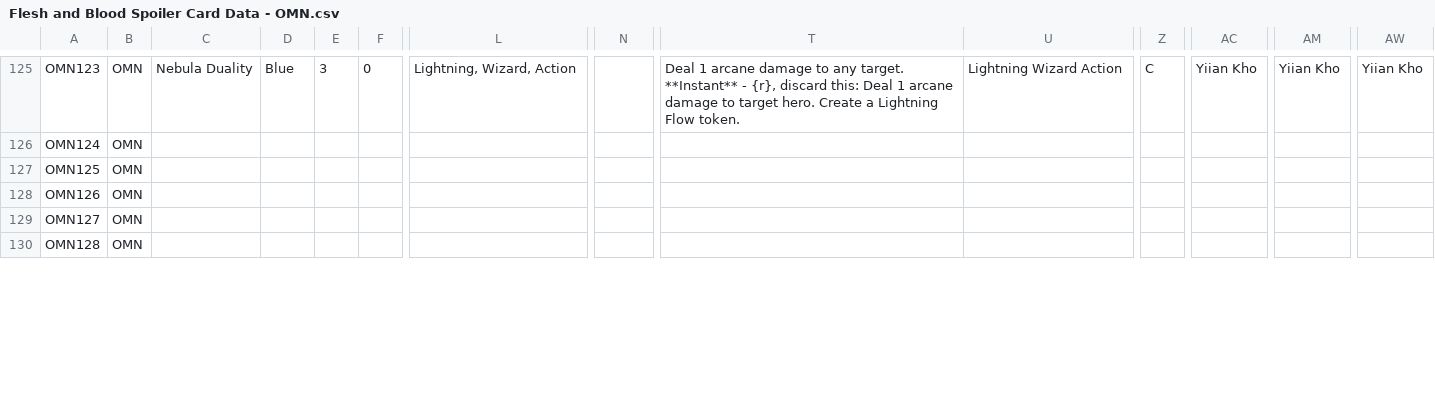
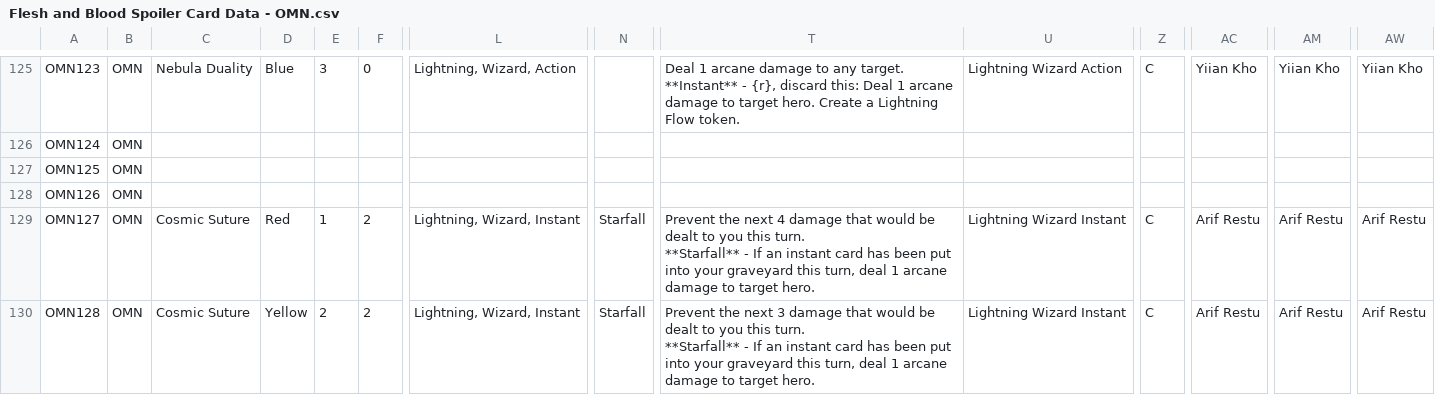
Before and after one commit to fabrary/cards, a CSV file: packages/cards/scripts/Spoiled/Flesh and Blood Spoiler Card Data - OMN.csv, drawn as a sheet; only a part is shown, gaps mark what is left out; ↵ is a line break in a cell; the diff covers the shown part only; the diff names each change by its address in the sheet, - before the commit and + after, or states it on an @@ line.

Commit message:
add cards

```diff
--- a/packages/cards/scripts/Spoiled/Flesh and Blood Spoiler Card Data - OMN.csv
+++ b/packages/cards/scripts/Spoiled/Flesh and Blood Spoiler Card Data - OMN.csv
-C129:C130: (empty)
+C129:C130: Cosmic Suture
-D129: (empty)
+D129: Red
-E129: (empty)
+E129: 1
-F129:F130: (empty)
+F129:F130: 2
-L129:L130: (empty)
+L129:L130: Lightning, Wizard, Instant
-N129:N130: (empty)
+N129:N130: Starfall
-T129: (empty)
+T129: Prevent the next 4 damage that would be dealt to you this turn. ↵ **Starfall** - If an instant card has been put into your graveyard this turn, deal 1 arcane damage to target hero.
-U129:U130: (empty)
+U129:U130: Lightning Wizard Instant
-Z129:Z130: (empty)
+Z129:Z130: C
-AC129:AC130: (empty)
+AC129:AC130: Arif Restu
-AM129:AM130: (empty)
+AM129:AM130: Arif Restu
-AW129:AW130: (empty)
+AW129:AW130: Arif Restu
-D130: (empty)
+D130: Yellow
-E130: (empty)
+E130: 2
-T130: (empty)
+T130: Prevent the next 3 damage that would be dealt to you this turn. ↵ **Starfall** - If an instant card has been put into your graveyard this turn, deal 1 arcane damage to target hero.
```
Also changed, not shown: 131 edited cells elsewhere in this file, packages/cards/scripts/Spoiled/Flesh and Blood Spoiler Card Data - Promos.csv, 8 other files.
